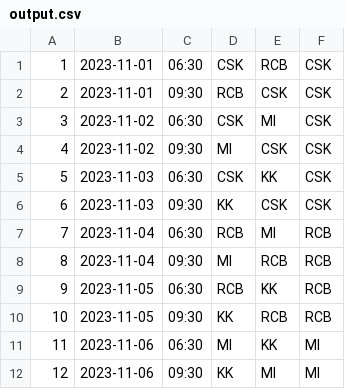
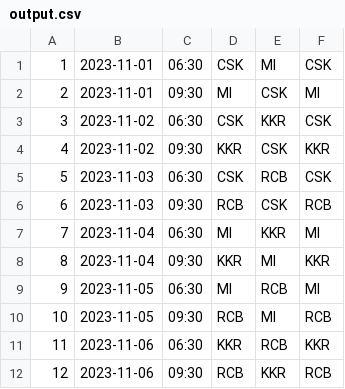
Before and after one commit to yadavpreeti00/kdu-backend-2023, a CSV file: Assessment2/src/main/resources/output.csv, drawn as a sheet.

Commit message:
Assessment2 added-commit1

```diff
--- a/Assessment2/src/main/resources/output.csv
+++ b/Assessment2/src/main/resources/output.csv
@@ -1,12 +1,12 @@
-"1","2023-11-01","06:30","CSK","RCB","CSK"
-"2","2023-11-01","09:30","RCB","CSK","CSK"
-"3","2023-11-02","06:30","CSK","MI","CSK"
-"4","2023-11-02","09:30","MI","CSK","CSK"
-"5","2023-11-03","06:30","CSK","KK","CSK"
-"6","2023-11-03","09:30","KK","CSK","CSK"
-"7","2023-11-04","06:30","RCB","MI","RCB"
-"8","2023-11-04","09:30","MI","RCB","RCB"
-"9","2023-11-05","06:30","RCB","KK","RCB"
-"10","2023-11-05","09:30","KK","RCB","RCB"
-"11","2023-11-06","06:30","MI","KK","MI"
-"12","2023-11-06","09:30","KK","MI","MI"
+"1","2023-11-01","06:30","CSK","MI","CSK"
+"2","2023-11-01","09:30","MI","CSK","MI"
+"3","2023-11-02","06:30","CSK","KKR","CSK"
+"4","2023-11-02","09:30","KKR","CSK","KKR"
+"5","2023-11-03","06:30","CSK","RCB","CSK"
+"6","2023-11-03","09:30","RCB","CSK","RCB"
+"7","2023-11-04","06:30","MI","KKR","MI"
+"8","2023-11-04","09:30","KKR","MI","KKR"
+"9","2023-11-05","06:30","MI","RCB","MI"
+"10","2023-11-05","09:30","RCB","MI","RCB"
+"11","2023-11-06","06:30","KKR","RCB","KKR"
+"12","2023-11-06","09:30","RCB","KKR","RCB"
```
Also changed, not shown: Assessment2/target/classes/output.csv, 1 other file.
